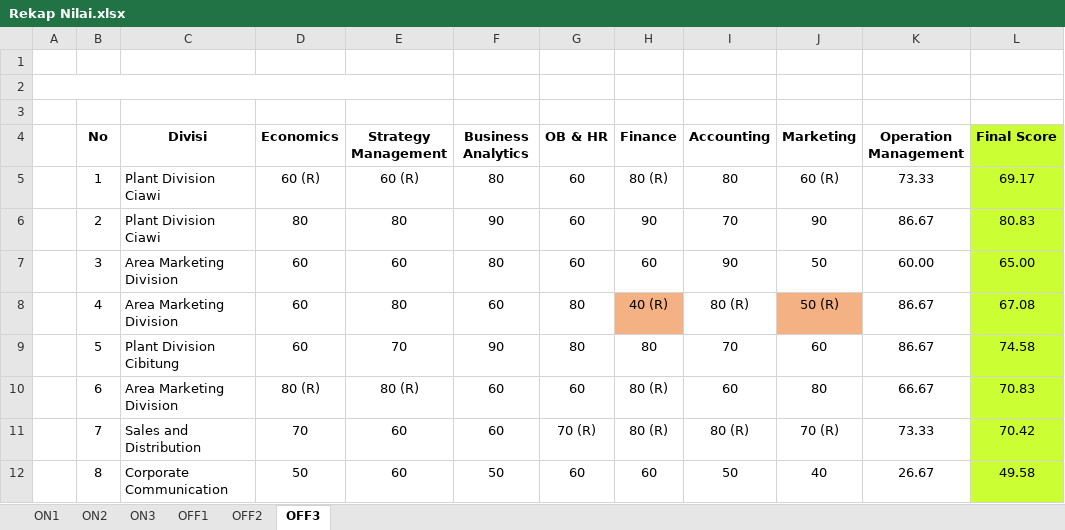
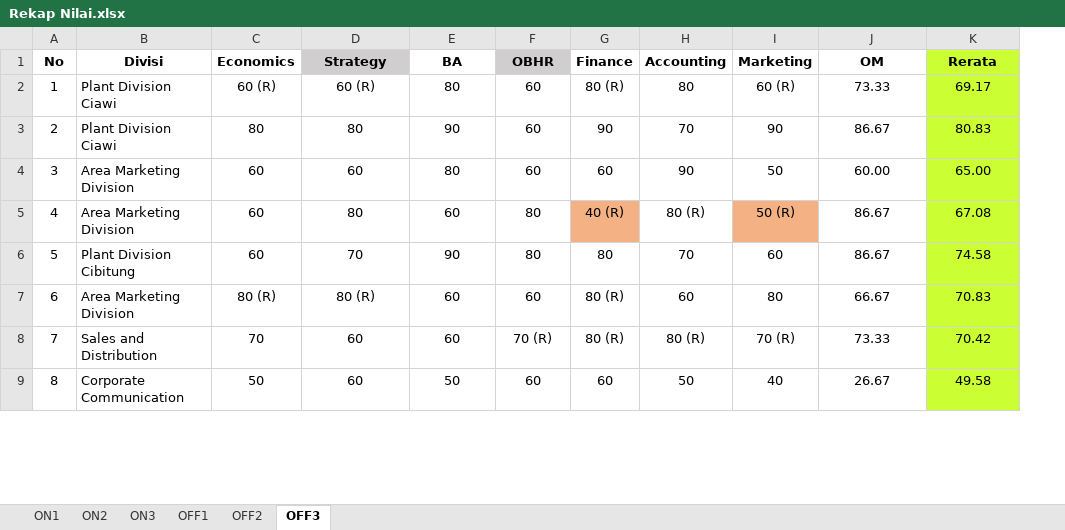
Before and after one commit to ikanx101/Live-Session-Nutrifood-R, an Excel workbook: LEFO Market Research/LEFO MR 2023/Unsupervised/data real/Rekap Nilai.xlsx, sheet OFF3, drawn as a sheet; only a part is shown; values as stored, in another font and other column widths than the file's, no borders; conditional formats not drawn; removed rows and columns are numbered as before the commit, all else as after; the diff names each change by its address in the sheet, - before the commit and + after, or states it on an @@ line.

```diff
--- a/LEFO Market Research/LEFO MR 2023/Unsupervised/data real/Rekap Nilai.xlsx (sheet OFF3)
+++ b/LEFO Market Research/LEFO MR 2023/Unsupervised/data real/Rekap Nilai.xlsx (sheet OFF3)
-column A, empty
-row 1: (empty)
-row 2: (empty)
-row 3: (empty)
-D1: Strategy Management
+D1: Strategy
-D1 fill: none
+D1 fill: #D0CECE
-E1: Business Analytics
+E1: BA
-F1: OB & HR
+F1: OBHR
-F1 fill: none
+F1 fill: #D0CECE
-J1: Operation Management
+J1: OM
-K1: Final Score
+K1: Rerata
```
Also changed, not shown: sheet OFF2, sheet OFF1, formulas that keep their value, hidden cells, charts or pictures, 2 other files.
